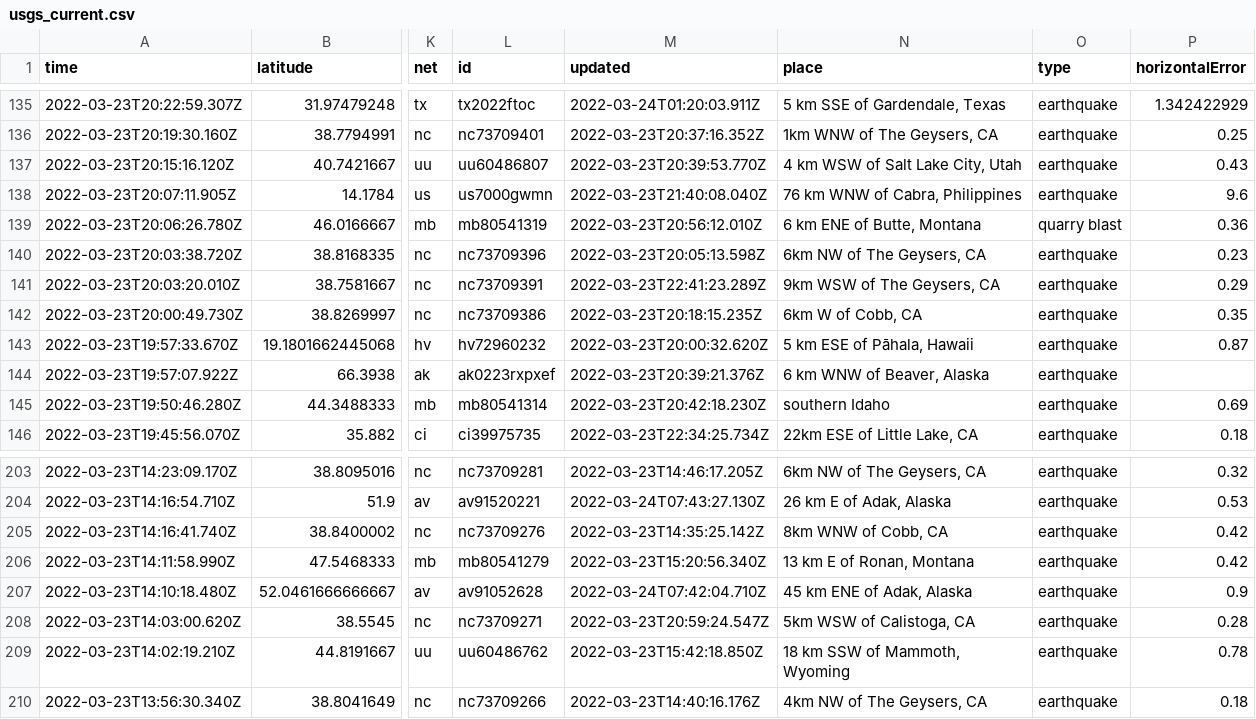
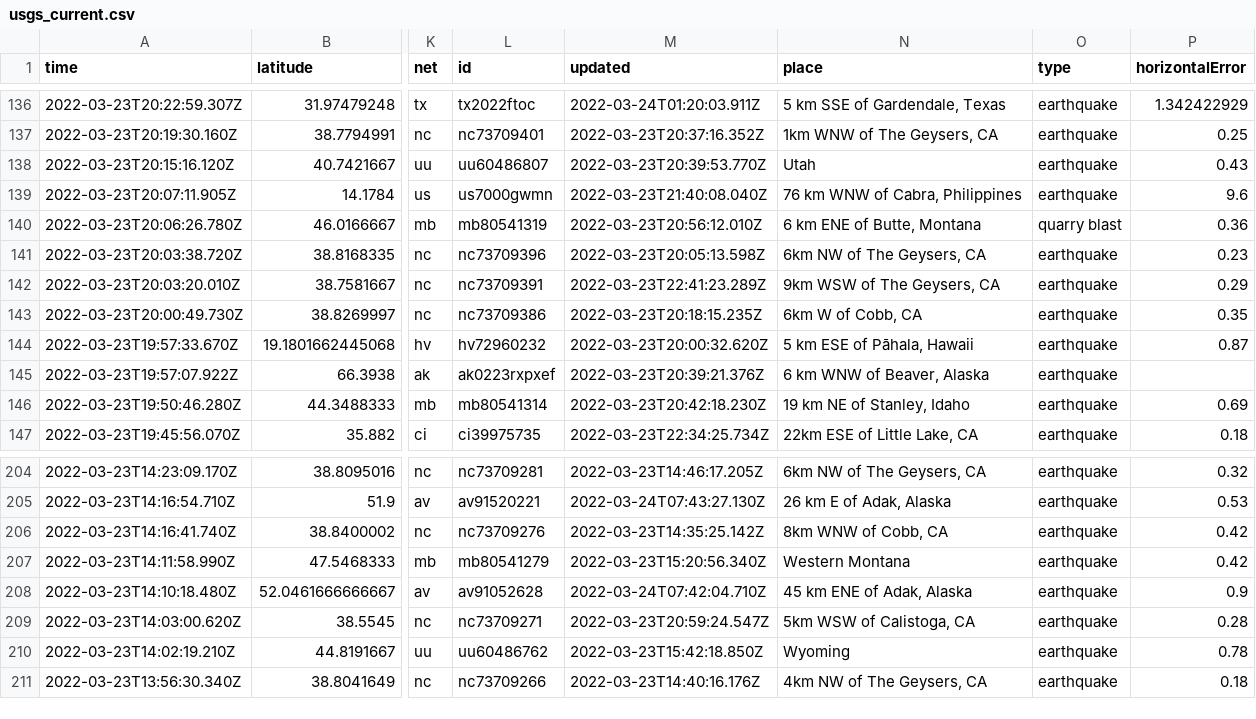
Before and after one commit to awallender/nicar22-github-actions, a CSV file: usgs_current.csv, drawn as a sheet; only a part is shown, gaps mark what is left out; addresses are those after the commit; the diff covers the shown part only; the diff names each change by its address in the sheet, - before the commit and + after, or states it on an @@ line.

```diff
--- a/usgs_current.csv
+++ b/usgs_current.csv
-N138 (place): 4 km WSW of Salt Lake City, Utah
+N138 (place): Utah
-N146 (place): southern Idaho
+N146 (place): 19 km NE of Stanley, Idaho
-N207 (place): 13 km E of Ronan, Montana
+N207 (place): Western Montana
-N210 (place): 18 km SSW of Mammoth, Wyoming
+N210 (place): Wyoming
```
Also changed, not shown: 1 added row, 2 removed rows and 7 edited cells elsewhere in this file, 1 other file.
